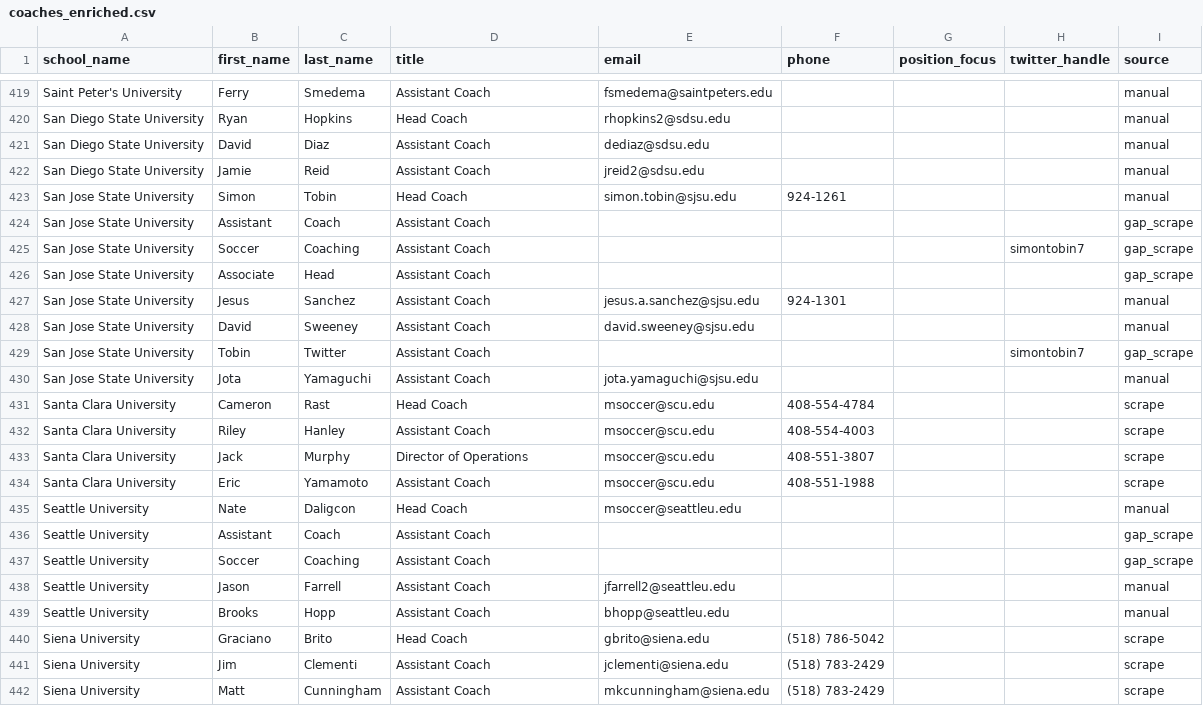
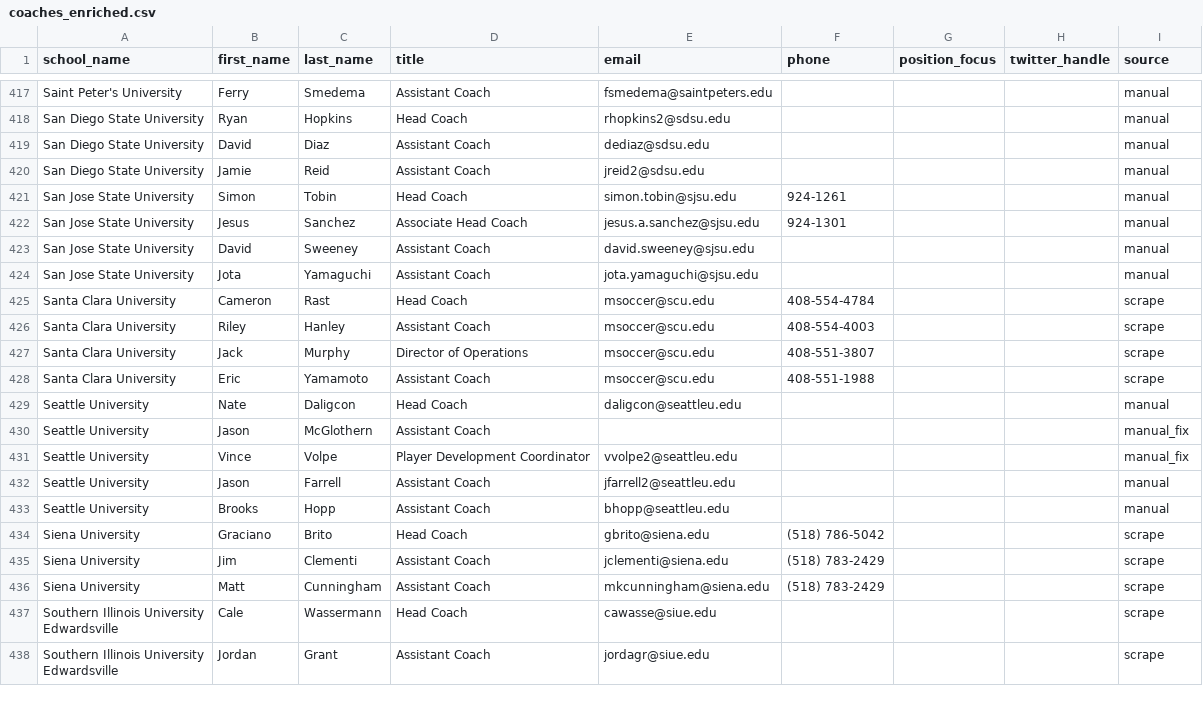
Before and after one commit to eganl2024-sudo/Coach-AI, a CSV file: scraper/output/coaches_enriched.csv, drawn as a sheet; only a part is shown, gaps mark what is left out; the shorter side is filled out with more unchanged rows; the diff covers the shown part only.

```diff
--- a/scraper/output/coaches_enriched.csv
+++ b/scraper/output/coaches_enriched.csv
@@ -423,8 +421,4 @@ San Diego State University,Jamie,Reid,Assistant Coach,jreid2@sdsu.edu,,,,manual
 San Jose State University,Simon,Tobin,Head Coach,simon.tobin@sjsu.edu,924-1261,,,manual
-San Jose State University,Assistant,Coach,Assistant Coach,,,,,gap_scrape
-San Jose State University,Soccer,Coaching,Assistant Coach,,,,simontobin7,gap_scrape
-San Jose State University,Associate,Head,Assistant Coach,,,,,gap_scrape
-San Jose State University,Jesus,Sanchez,Assistant Coach,jesus.a.sanchez@sjsu.edu,924-1301,,,manual
+San Jose State University,Jesus,Sanchez,Associate Head Coach,jesus.a.sanchez@sjsu.edu,924-1301,,,manual
 San Jose State University,David,Sweeney,Assistant Coach,david.sweeney@sjsu.edu,,,,manual
-San Jose State University,Tobin,Twitter,Assistant Coach,,,,simontobin7,gap_scrape
 San Jose State University,Jota,Yamaguchi,Assistant Coach,jota.yamaguchi@sjsu.edu,,,,manual
@@ -434,5 +428,5 @@ Santa Clara University,Jack,Murphy,Director of Operations,msoccer@scu.edu,408-55
 Santa Clara University,Eric,Yamamoto,Assistant Coach,msoccer@scu.edu,408-551-1988,,,scrape
-Seattle University,Nate,Daligcon,Head Coach,msoccer@seattleu.edu,,,,manual
-Seattle University,Assistant,Coach,Assistant Coach,,,,,gap_scrape
-Seattle University,Soccer,Coaching,Assistant Coach,,,,,gap_scrape
+Seattle University,Nate,Daligcon,Head Coach,daligcon@seattleu.edu,,,,manual
+Seattle University,Jason,McGlothern,Assistant Coach,,,,,manual_fix
+Seattle University,Vince,Volpe,Player Development Coordinator,vvolpe2@seattleu.edu,,,,manual_fix
 Seattle University,Jason,Farrell,Assistant Coach,jfarrell2@seattleu.edu,,,,manual
```
Also changed, not shown: 7 added rows, 12 removed rows and 3 edited cells elsewhere in this file.
